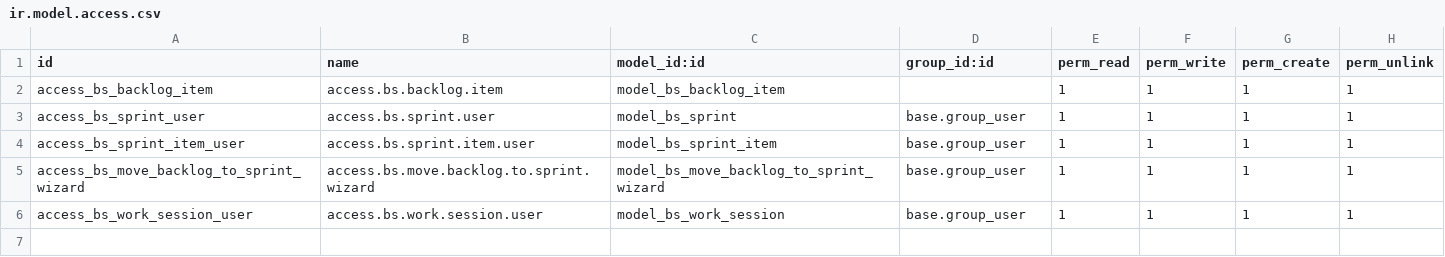
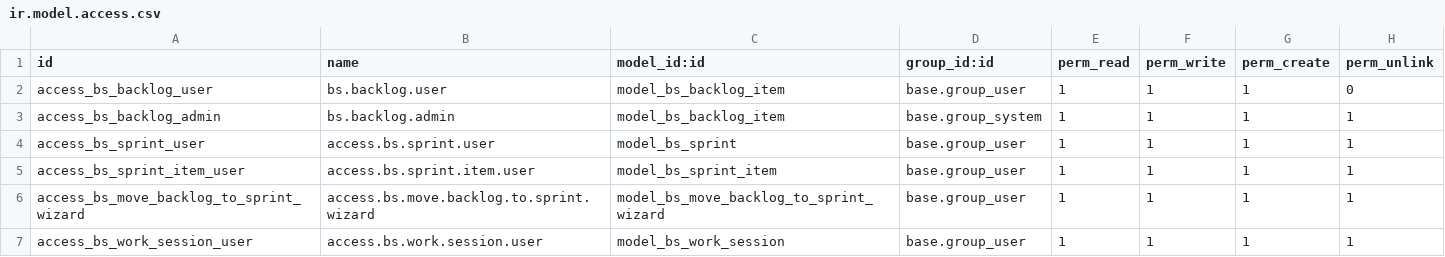
Before and after one commit to business-sense-corp/BS-Control, a CSV file: bs_control/security/ir.model.access.csv, drawn as a sheet.

Commit message:
add domains and validations to sprint, sprint items and backlog items

```diff
--- a/bs_control/security/ir.model.access.csv
+++ b/bs_control/security/ir.model.access.csv
@@ -1,3 +1,4 @@
 id,name,model_id:id,group_id:id,perm_read,perm_write,perm_create,perm_unlink
-access_bs_backlog_item,access.bs.backlog.item,model_bs_backlog_item,,1,1,1,1
+access_bs_backlog_user,bs.backlog.user,model_bs_backlog_item,base.group_user,1,1,1,0
+access_bs_backlog_admin,bs.backlog.admin,model_bs_backlog_item,base.group_system,1,1,1,1
 access_bs_sprint_user,access.bs.sprint.user,model_bs_sprint,base.group_user,1,1,1,1
```
Also changed, not shown: 8 other files.
